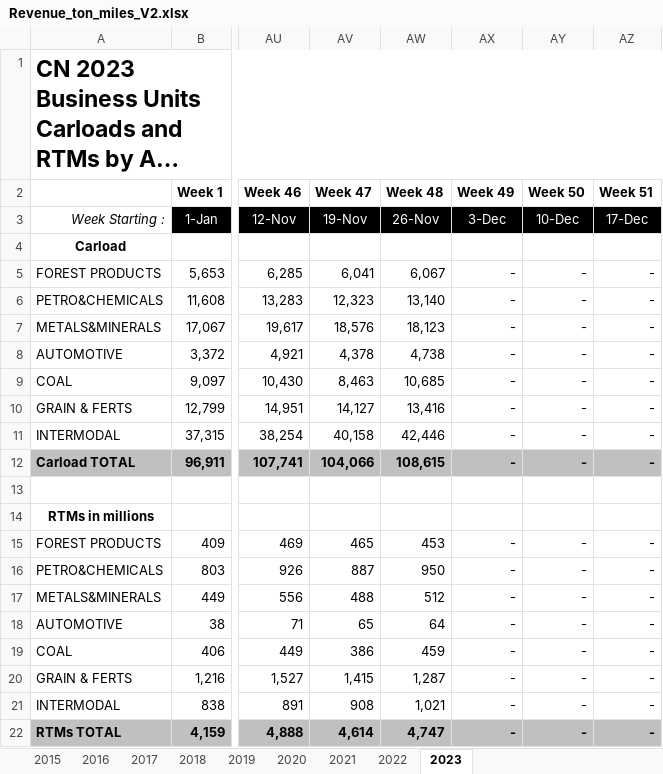
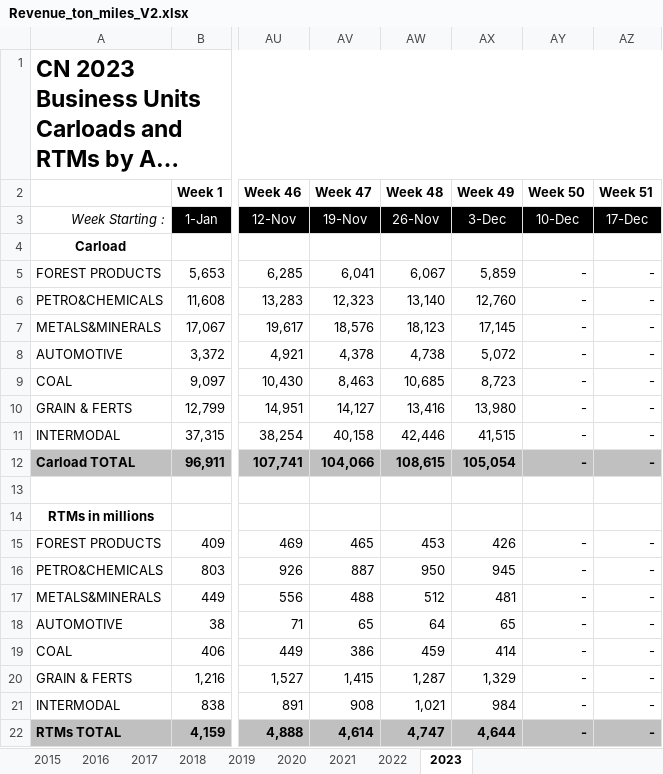
Before and after one commit to shamanthc/bdl-lde-public, an Excel workbook: Data/Revenue_ton_miles_V2.xlsx, sheet 2023, drawn as a sheet; only a part is shown, gaps mark what is left out; long unchanged cells end in …; values as stored, in another font and other column widths than the file's, no borders; the diff names each change by its address in the sheet, - before the commit and + after, or states it on an @@ line.

```diff
--- a/Data/Revenue_ton_miles_V2.xlsx (sheet 2023)
+++ b/Data/Revenue_ton_miles_V2.xlsx (sheet 2023)
-AX5 (Week 49): -
+AX5 (Week 49): 5,859
-AX6 (Week 49): -
+AX6 (Week 49): 12,760
-AX7 (Week 49): -
+AX7 (Week 49): 17,145
-AX8 (Week 49): -
+AX8 (Week 49): 5,072
-AX9 (Week 49): -
+AX9 (Week 49): 8,723
-AX10 (Week 49): -
+AX10 (Week 49): 13,980
-AX11 (Week 49): -
+AX11 (Week 49): 41,515
-AX12 (Week 49): -
+AX12 (Week 49): 105,054
-AX15 (Week 49): -
+AX15 (Week 49): 426
-AX16 (Week 49): -
+AX16 (Week 49): 945
-AX17 (Week 49): -
+AX17 (Week 49): 481
-AX18 (Week 49): -
+AX18 (Week 49): 65
-AX19 (Week 49): -
+AX19 (Week 49): 414
-AX20 (Week 49): -
+AX20 (Week 49): 1,329
-AX21 (Week 49): -
+AX21 (Week 49): 984
-AX22 (Week 49): -
+AX22 (Week 49): 4,644
```
Also changed, not shown: sheet 2022, 1 other file.
